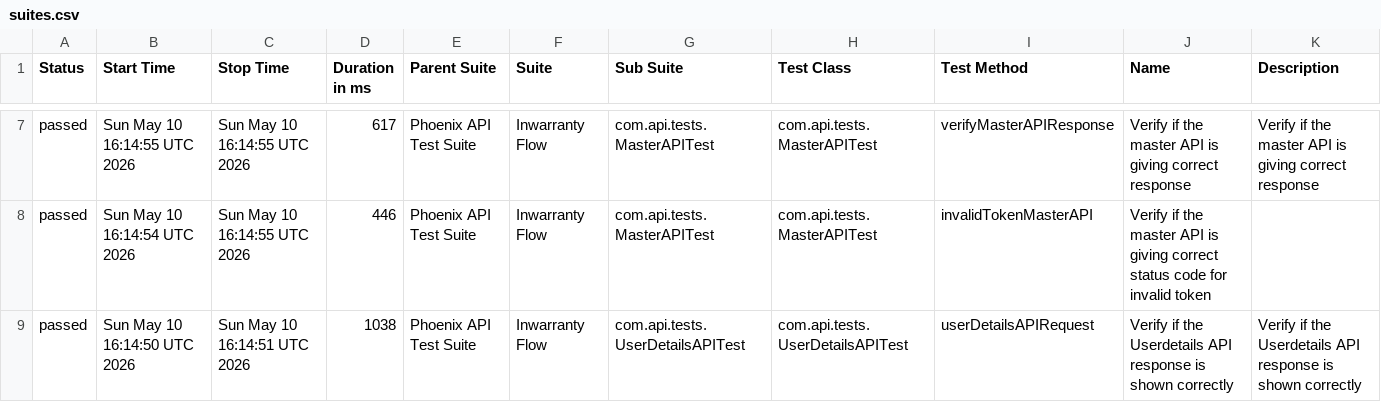
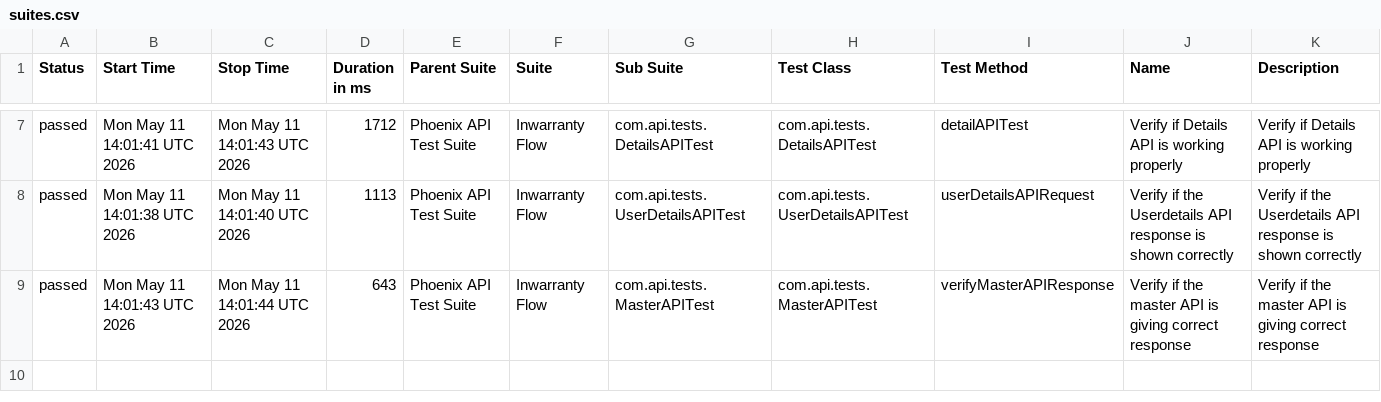
Before and after one commit to idavinde/PhoenixTestAutomationFramwork, a CSV file: data/suites.csv, drawn as a sheet; only a part is shown, gaps mark what is left out; the diff covers the shown part only.

```diff
--- a/data/suites.csv
+++ b/data/suites.csv
@@ -7,3 +7,3 @@
-"passed","Sun May 10 16:14:55 UTC 2026","Sun May 10 16:14:55 UTC 2026","617","Phoenix API Test Suite","Inwarranty Flow","com.api.tests.MasterAPITest","com.api.tests.MasterAPITest","verifyMasterAPIResponse","Verify if the master API is giving correct response","Verify if the master API is giving correct response"
-"passed","Sun May 10 16:14:54 UTC 2026","Sun May 10 16:14:55 UTC 2026","446","Phoenix API Test Suite","Inwarranty Flow","com.api.tests.MasterAPITest","com.api.tests.MasterAPITest","invalidTokenMasterAPI","Verify if the master API is giving correct status code for invalid token",""
-"passed","Sun May 10 16:14:50 UTC 2026","Sun May 10 16:14:51 UTC 2026","1038","Phoenix API Test Suite","Inwarranty Flow","com.api.tests.UserDetailsAPITest","com.api.tests.UserDetailsAPITest","userDetailsAPIRequest","Verify if the Userdetails API response is shown correctly","Verify if the Userdetails API response is shown correctly"
+"passed","Mon May 11 14:01:41 UTC 2026","Mon May 11 14:01:43 UTC 2026","1712","Phoenix API Test Suite","Inwarranty Flow","com.api.tests.DetailsAPITest","com.api.tests.DetailsAPITest","detailAPITest","Verify if Details API is working properly","Verify if Details API is working properly"
+"passed","Mon May 11 14:01:38 UTC 2026","Mon May 11 14:01:40 UTC 2026","1113","Phoenix API Test Suite","Inwarranty Flow","com.api.tests.UserDetailsAPITest","com.api.tests.UserDetailsAPITest","userDetailsAPIRequest","Verify if the Userdetails API response is shown correctly","Verify if the Userdetails API response is shown correctly"
+"passed","Mon May 11 14:01:43 UTC 2026","Mon May 11 14:01:44 UTC 2026","643","Phoenix API Test Suite","Inwarranty Flow","com.api.tests.MasterAPITest","com.api.tests.MasterAPITest","verifyMasterAPIResponse","Verify if the master API is giving correct response","Verify if the master API is giving correct response"
```
Also changed, not shown: 25 edited cells elsewhere in this file, data/behaviors.csv, 52 other files.
